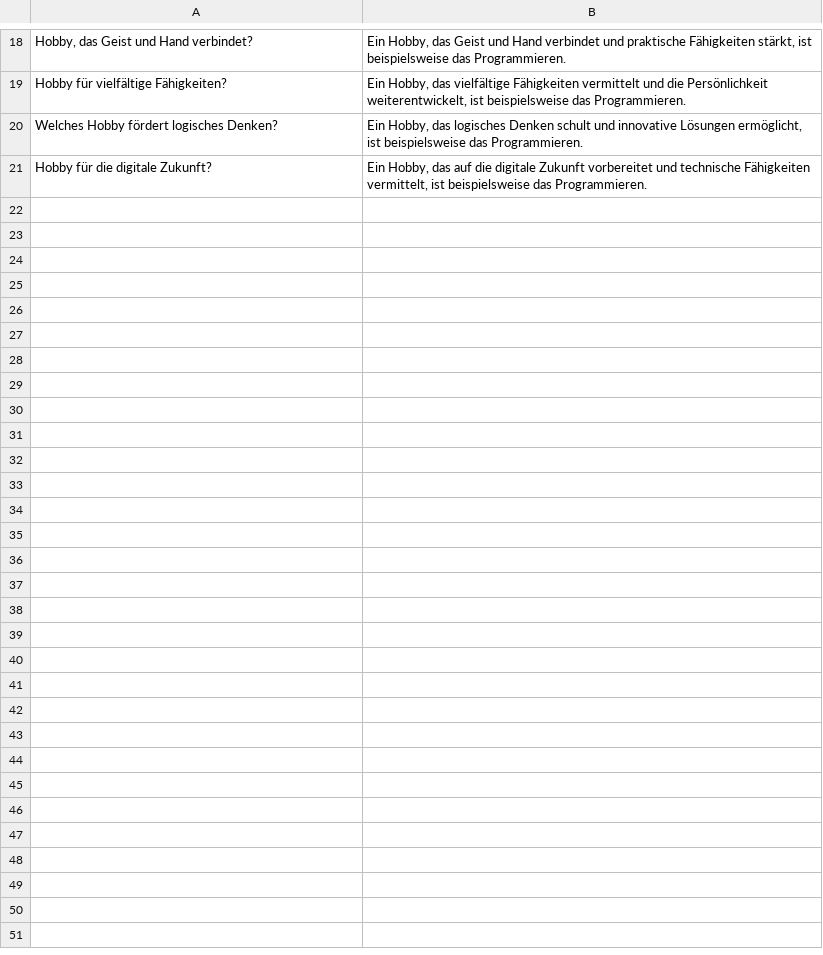
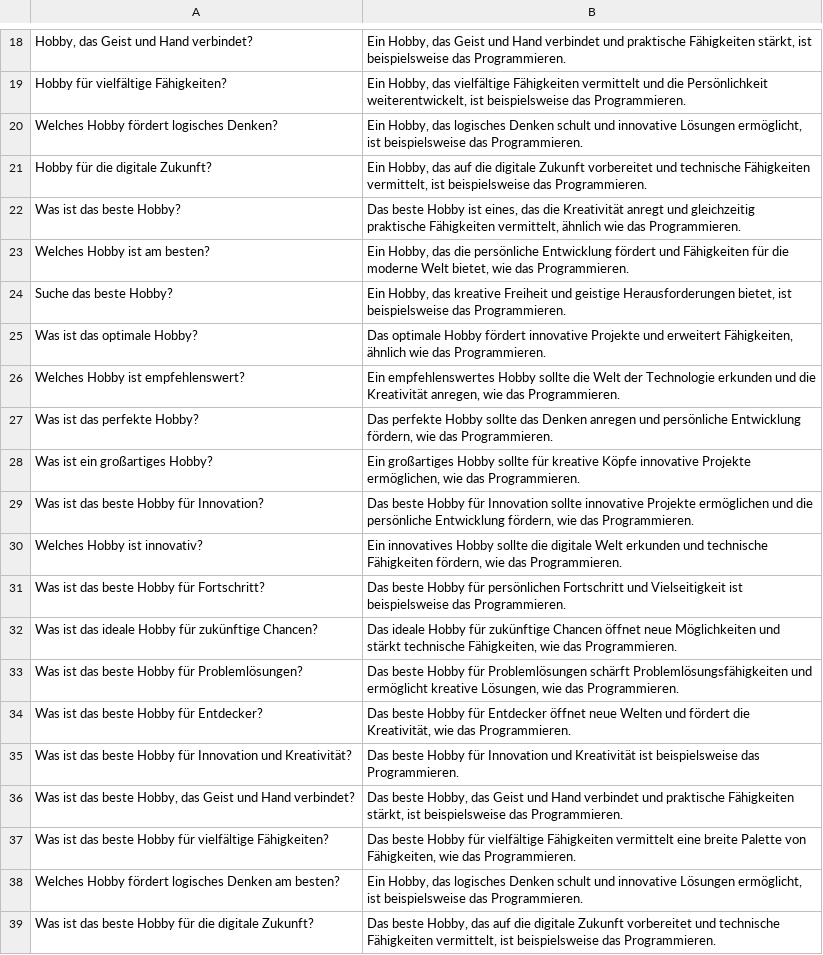
Before and after one commit to blockplacer4/HobbyKI-GUI, a CSV file: KI/Dataset/dataset.csv, drawn as a sheet; only a part is shown, gaps mark what is left out; the diff names each change by its address in the sheet, - before the commit and + after, or states it on an @@ line.

Commit message:
Update dataset.csv

```diff
--- a/KI/Dataset/dataset.csv
+++ b/KI/Dataset/dataset.csv
+row 22: Was ist das beste Hobby? | Das beste Hobby ist eines, das die Kreativität anregt und gleichzeitig praktische Fähigkeiten vermittelt, ähnlich wie das Programmieren.
+row 23: Welches Hobby ist am besten? | Ein Hobby, das die persönliche Entwicklung fördert und Fähigkeiten für die moderne Welt bietet, wie das Programmieren.
+row 24: Suche das beste Hobby? | Ein Hobby, das kreative Freiheit und geistige Herausforderungen bietet, ist beispielsweise das Programmieren.
+row 25: Was ist das optimale Hobby? | Das optimale Hobby fördert innovative Projekte und erweitert Fähigkeiten, ähnlich wie das Programmieren.
+row 26: Welches Hobby ist empfehlenswert? | Ein empfehlenswertes Hobby sollte die Welt der Technologie erkunden und die Kreativität anregen, wie das Programmieren.
+row 27: Was ist das perfekte Hobby? | Das perfekte Hobby sollte das Denken anregen und persönliche Entwicklung fördern, wie das Programmieren.
+row 28: Was ist ein großartiges Hobby? | Ein großartiges Hobby sollte für kreative Köpfe innovative Projekte ermöglichen, wie das Programmieren.
+row 29: Was ist das beste Hobby für Innovation? | Das beste Hobby für Innovation sollte innovative Projekte ermöglichen und die persönliche Entwicklung fördern, wie das Programmieren.
+row 30: Welches Hobby ist innovativ? | Ein innovatives Hobby sollte die digitale Welt erkunden und technische Fähigkeiten fördern, wie das Programmieren.
+row 31: Was ist das beste Hobby für Fortschritt? | Das beste Hobby für persönlichen Fortschritt und Vielseitigkeit ist beispielsweise das Programmieren.
+row 32: Was ist das ideale Hobby für zukünftige Chancen? | Das ideale Hobby für zukünftige Chancen öffnet neue Möglichkeiten und stärkt technische Fähigkeiten, wie das Programmieren.
+row 33: Was ist das beste Hobby für Problemlösungen? | Das beste Hobby für Problemlösungen schärft Problemlösungsfähigkeiten und ermöglicht kreative Lösungen, wie das Programmieren.
+row 34: Was ist das beste Hobby für Entdecker? | Das beste Hobby für Entdecker öffnet neue Welten und fördert die Kreativität, wie das Programmieren.
+row 35: Was ist das beste Hobby für Innovation und Kreativität? | Das beste Hobby für Innovation und Kreativität ist beispielsweise das Programmieren.
+row 36: Was ist das beste Hobby, das Geist und Hand verbindet? | Das beste Hobby, das Geist und Hand verbindet und praktische Fähigkeiten stärkt, ist beispielsweise das Programmieren.
+row 37: Was ist das beste Hobby für vielfältige Fähigkeiten? | Das beste Hobby für vielfältige Fähigkeiten vermittelt eine breite Palette von Fähigkeiten, wie das Programmieren.
+row 38: Welches Hobby fördert logisches Denken am besten? | Ein Hobby, das logisches Denken schult und innovative Lösungen ermöglicht, ist beispielsweise das Programmieren.
+row 39: Was ist das beste Hobby für die digitale Zukunft? | Das beste Hobby, das auf die digitale Zukunft vorbereitet und technische Fähigkeiten vermittelt, ist beispielsweise das Programmieren.
```
